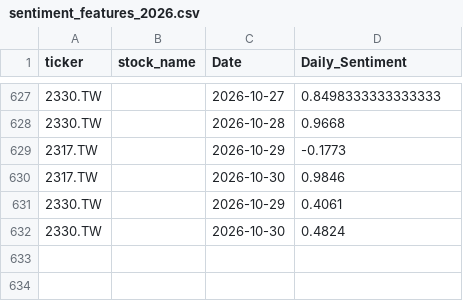
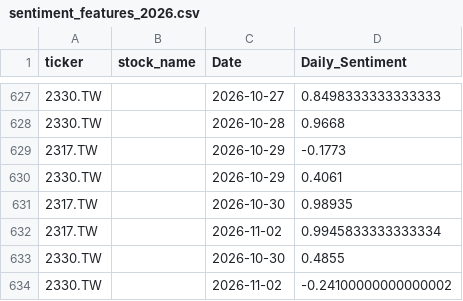
Before and after one commit to tKe1vin/daily-news, a CSV file: sentiment_features_2026.csv, drawn as a sheet; only a part is shown, gaps mark what is left out.

```diff
--- a/sentiment_features_2026.csv
+++ b/sentiment_features_2026.csv
@@ -629,4 +629,6 @@
 2317.TW,,2026-10-29,-0.1773
-2317.TW,,2026-10-30,0.9846
 2330.TW,,2026-10-29,0.4061
-2330.TW,,2026-10-30,0.4824
+2317.TW,,2026-10-30,0.98935
+2317.TW,,2026-11-02,0.9945833333333334
+2330.TW,,2026-10-30,0.4855
+2330.TW,,2026-11-02,-0.24100000000000002
```
